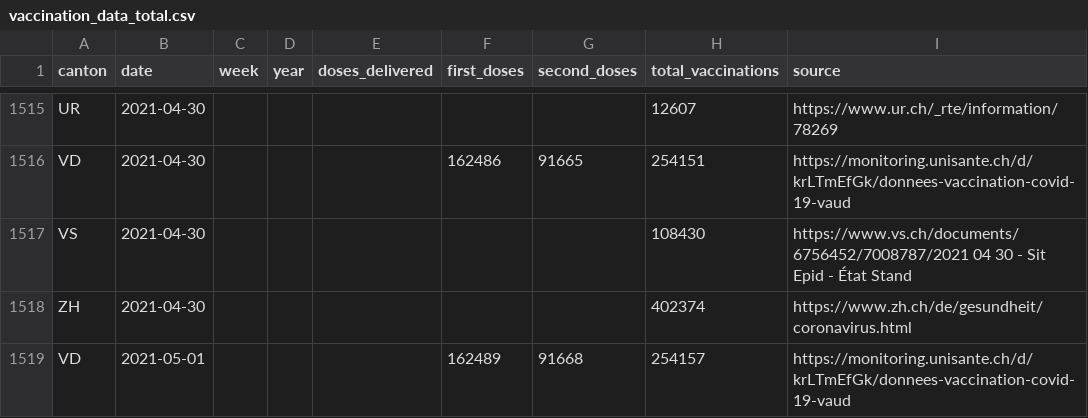
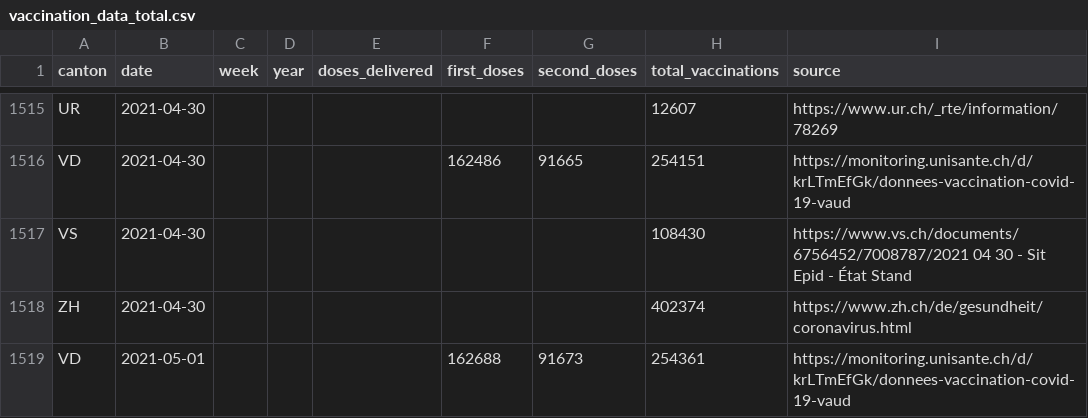
Before and after one commit to maekke/vaccination_data, a CSV file: vaccination_data_total.csv, drawn as a sheet; only a part is shown, gaps mark what is left out.

Commit message:
Automatic update of vaccination data

```diff
--- a/vaccination_data_total.csv
+++ b/vaccination_data_total.csv
@@ -1518,2 +1518,2 @@ VS,2021-04-30,,,,,,108430,https://www.vs.ch/documents/6756452/7008787/2021 04 30
 ZH,2021-04-30,,,,,,402374,https://www.zh.ch/de/gesundheit/coronavirus.html
-VD,2021-05-01,,,,162489,91668,254157,https://monitoring.unisante.ch/d/krLTmEfGk/donnees-vaccination-covid-19-vaud
+VD,2021-05-01,,,,162688,91673,254361,https://monitoring.unisante.ch/d/krLTmEfGk/donnees-vaccination-covid-19-vaud
```
Also changed, not shown: vaccination_data_vd.csv.
